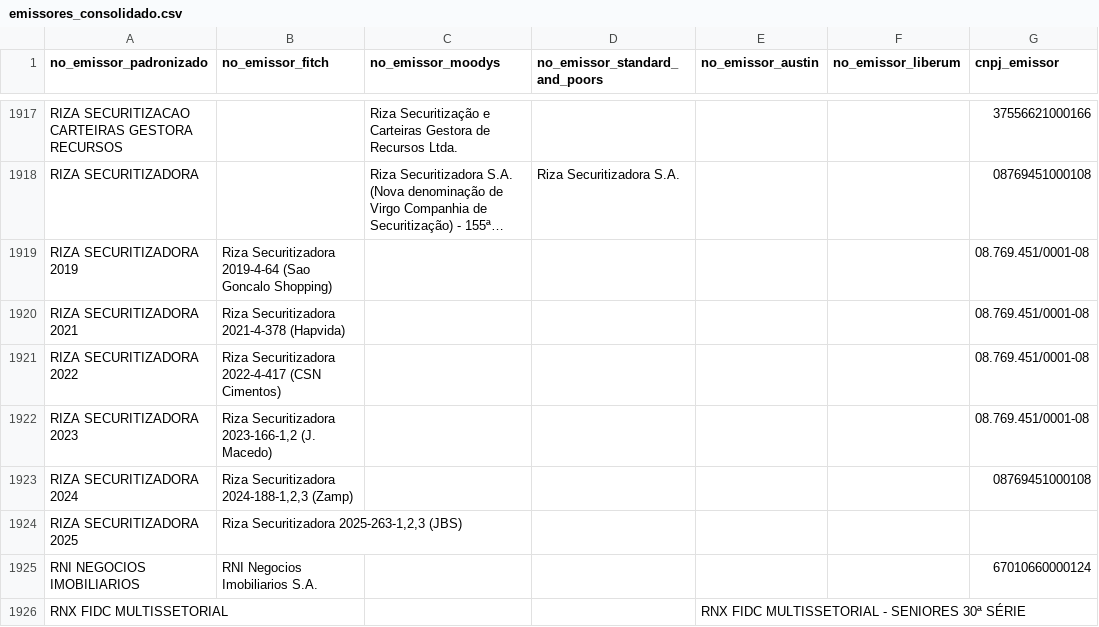
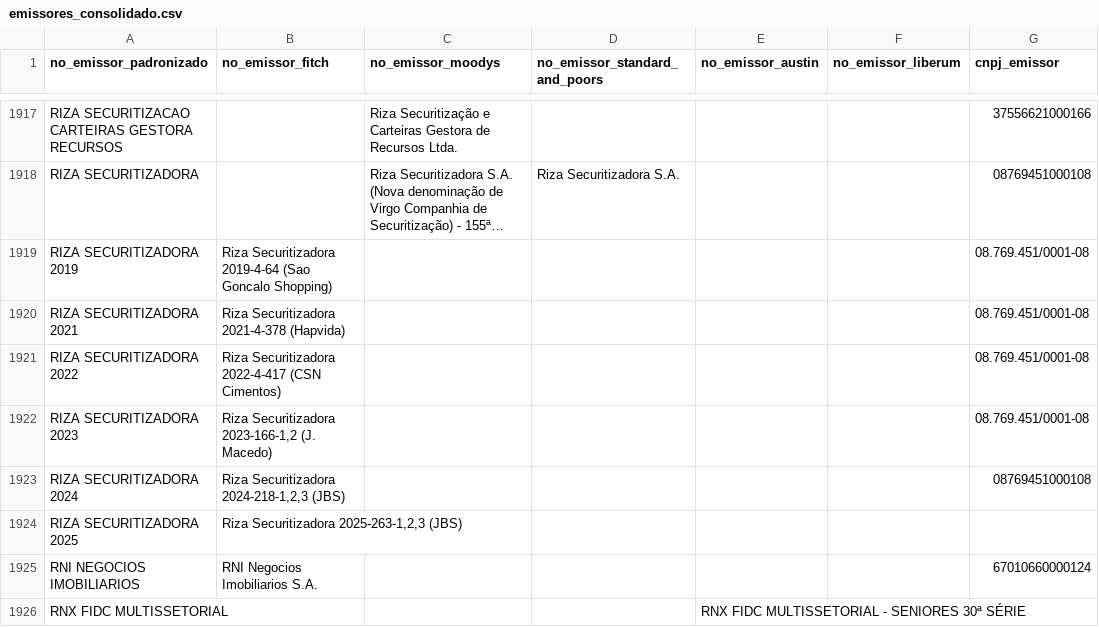
Before and after one commit to PulseDataLabs/PulseRatingsBrasil, a CSV file: data/emissores_consolidado.csv, drawn as a sheet; only a part is shown, gaps mark what is left out; long unchanged cells end in ….

```diff
--- a/data/emissores_consolidado.csv
+++ b/data/emissores_consolidado.csv
@@ -1922,3 +1922,3 @@ RIZA SECURITIZADORA 2022,Riza Securitizadora 2022-4-417 (CSN Cimentos),,,,,08.76
 RIZA SECURITIZADORA 2023,"Riza Securitizadora 2023-166-1,2 (J. Macedo)",,,,,08.769.451/0001-08
-RIZA SECURITIZADORA 2024,"Riza Securitizadora 2024-188-1,2,3 (Zamp)",,,,,08769451000108
+RIZA SECURITIZADORA 2024,"Riza Securitizadora 2024-218-1,2,3 (JBS)",,,,,08769451000108
 RIZA SECURITIZADORA 2025,"Riza Securitizadora 2025-263-1,2,3 (JBS)",,,,,
```
Also changed, not shown: data/austin_emissores.csv, data/austin_ratings.csv, 21 other files.
